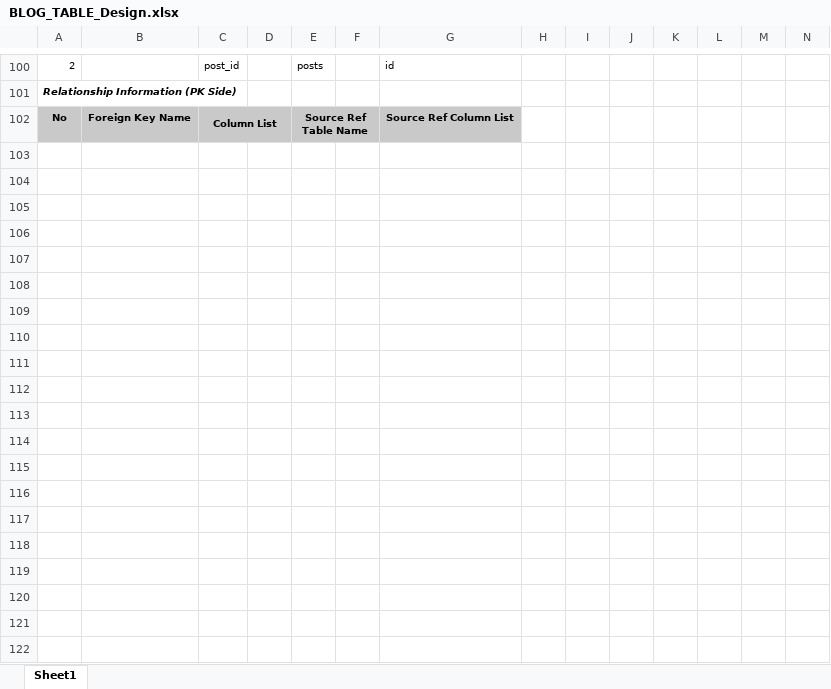
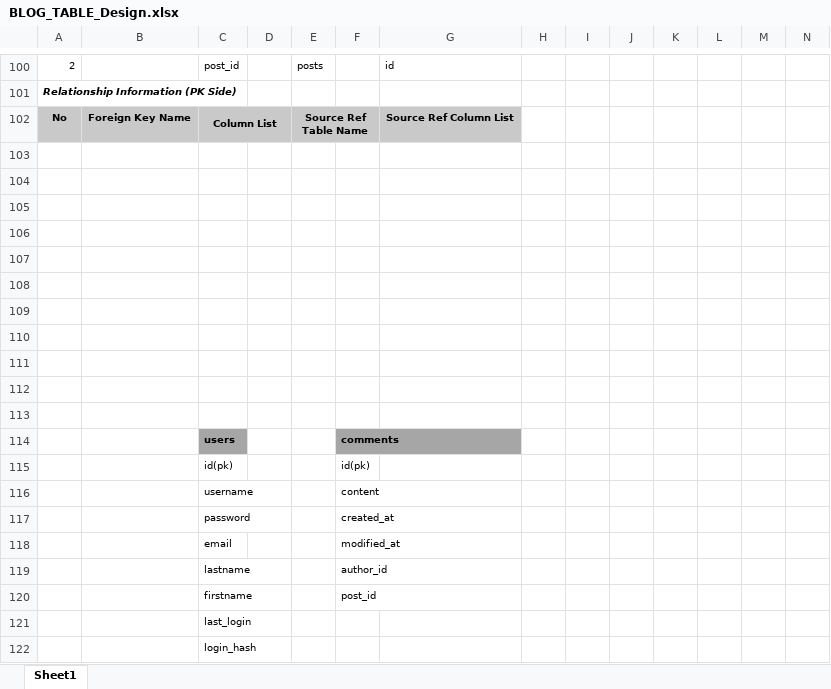
Before and after one commit to lam-vy-mulodo/blog, an Excel workbook: doc/BLOG_TABLE_Design.xlsx, sheet Sheet1, drawn as a sheet; only a part is shown, gaps mark what is left out; values as stored, in another font and other column widths than the file's, no borders; charts and pictures not drawn; rows hold the shown columns only; the diff covers the shown part only; the diff names each change by its address in the sheet, - before the commit and + after, or states it on an @@ line.

Commit message:
update table design with sample data

```diff
--- a/doc/BLOG_TABLE_Design.xlsx (sheet Sheet1)
+++ b/doc/BLOG_TABLE_Design.xlsx (sheet Sheet1)
+row 103: (empty)
+row 104: (empty)
+row 105: (empty)
+row 106: (empty)
+row 107: (empty)
+row 108: (empty)
+row 109: (empty)
+row 110: (empty)
+row 111: (empty)
+row 112: (empty)
+row 113: (empty)
+row 114:  |  | users |  |  | comments
+row 115:  |  | id(pk) |  |  | id(pk)
+row 116:  |  | username |  |  | content
+row 117:  |  | password |  |  | created_at
+row 118:  |  | email |  |  | modified_at
+row 119:  |  | lastname |  |  | author_id
+row 120:  |  | firstname |  |  | post_id
+row 121:  |  | last_login
+row 122:  |  | login_hash
```
Also changed, not shown: 11 added rows elsewhere in this sheet, charts or pictures.
